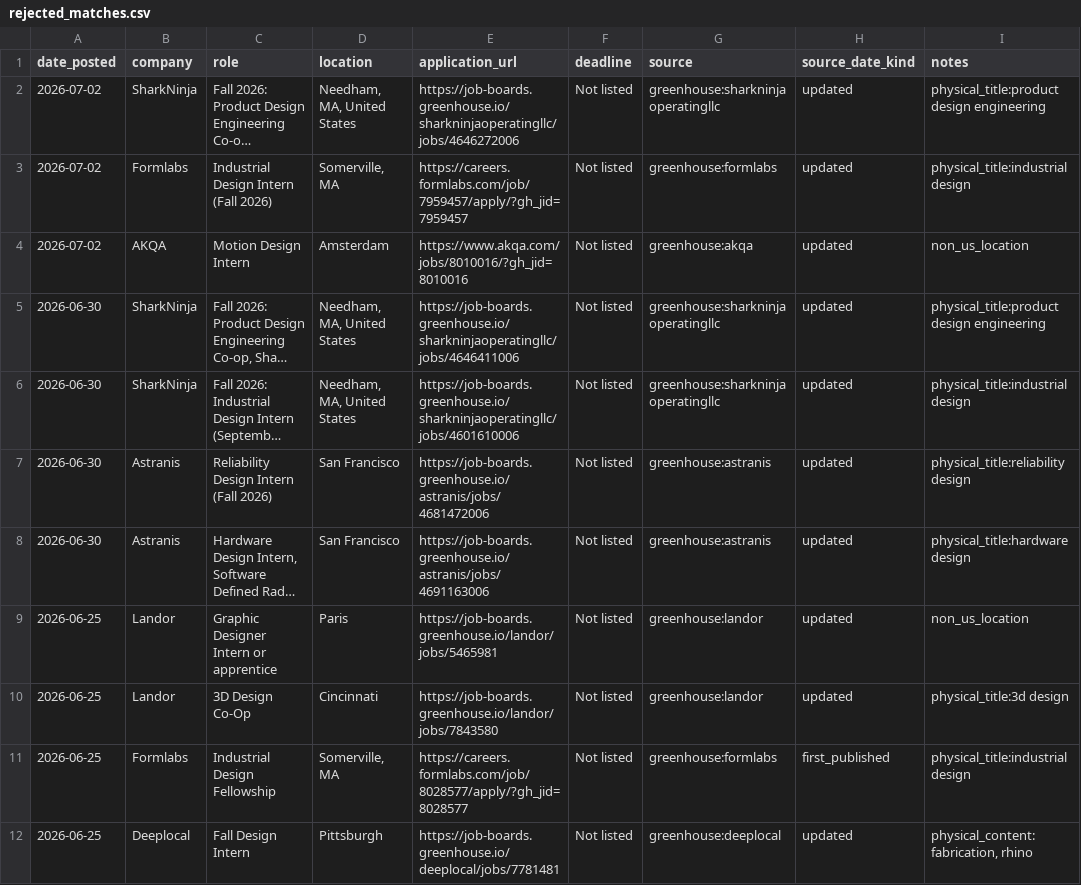
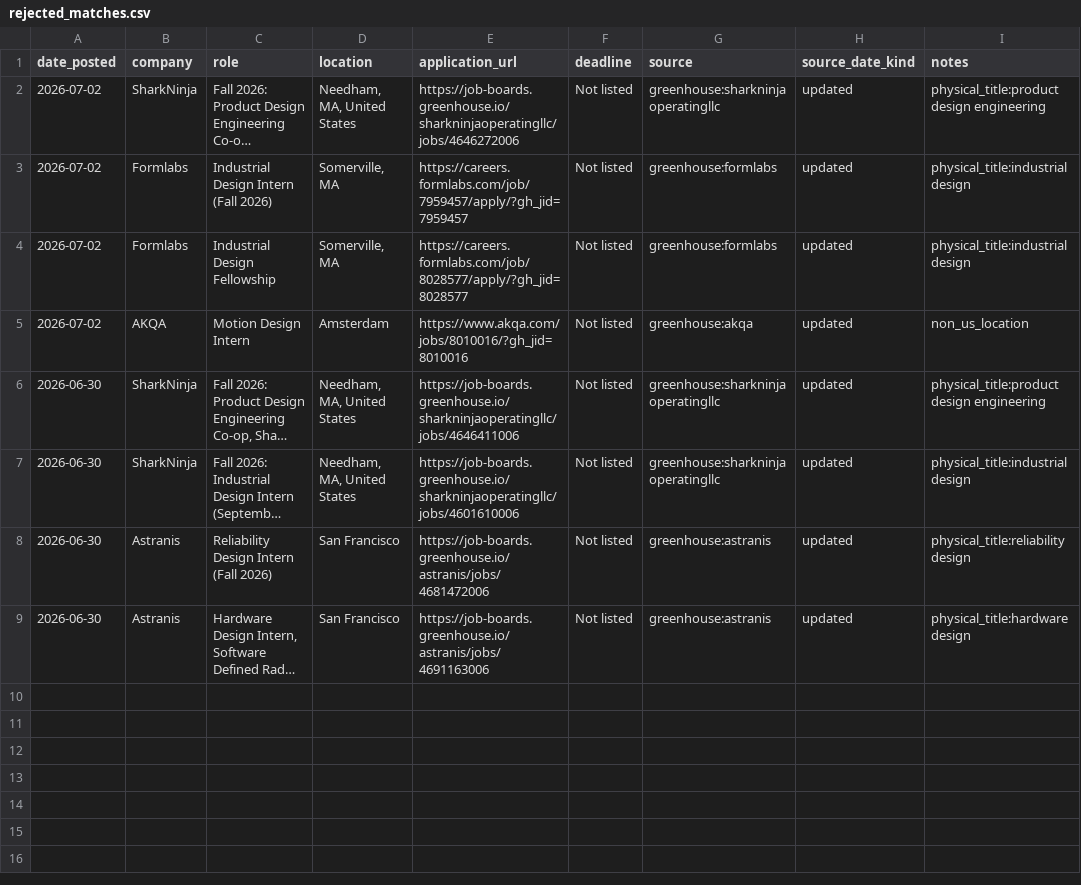
Before and after one commit to jasontello/design-opportunities, a CSV file: data/rejected_matches.csv, drawn as a sheet; long unchanged cells end in …; removed rows and columns are numbered as before the commit, all else as after; the diff names each change by its address in the sheet, - before the commit and + after, or states it on an @@ line.

```diff
--- a/data/rejected_matches.csv
+++ b/data/rejected_matches.csv
+row 4: 2026-07-02 | Formlabs | Industrial Design Fellowship | Somerville, MA | https://careers.formlabs.com/job/8028577/apply/?gh_jid=8028577 | Not listed | greenhouse:formlabs | updated | physical_title:industrial design
-row 9: 2026-06-25 | Landor | Graphic Designer Intern or apprentice | Paris | https://job-boards.greenhouse.io/landor/jobs/5465981 | Not listed | greenhouse:landor | updated | non_us_location
-row 10: 2026-06-25 | Landor | 3D Design Co-Op | Cincinnati | https://job-boards.greenhouse.io/landor/jobs/7843580 | Not listed | greenhouse:landor | updated | physical_title:3d design
-row 11: 2026-06-25 | Formlabs | Industrial Design Fellowship | Somerville, MA | https://careers.formlabs.com/job/8028577/apply/?gh_jid=8028577 | Not listed | greenhouse:formlabs | first_published | physical_title:industrial design
-row 12: 2026-06-25 | Deeplocal | Fall Design Intern | Pittsburgh | https://job-boards.greenhouse.io/deeplocal/jobs/7781481 | Not listed | greenhouse:deeplocal | updated | physical_content:fabrication, rhino
```
